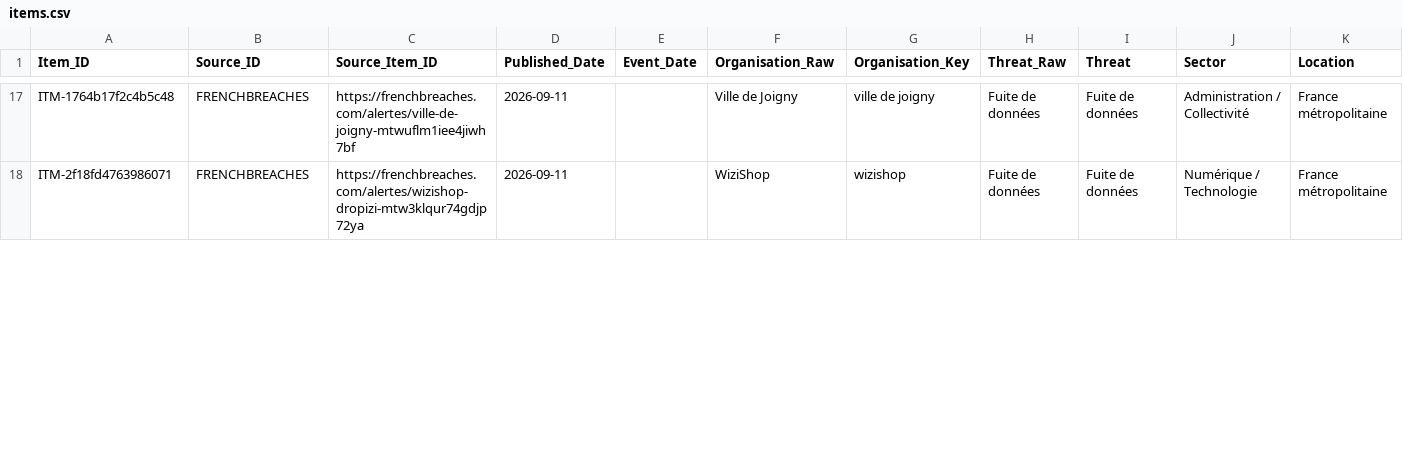
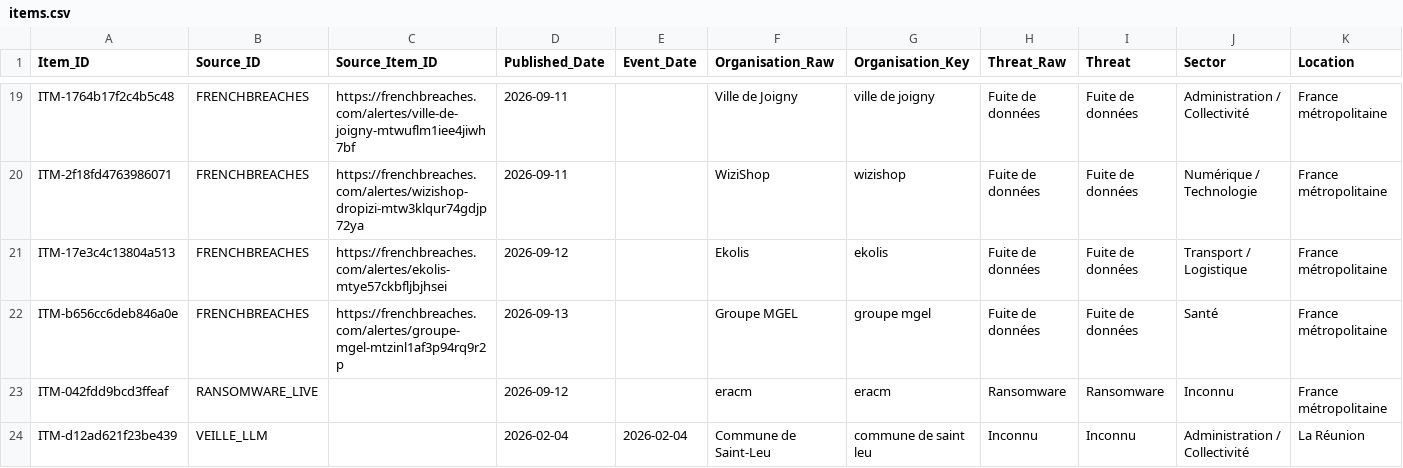
Before and after one commit to Ya7o/Cyberwatch, a CSV file: data/items.csv, drawn as a sheet; only a part is shown, gaps mark what is left out; rows hold the shown columns only; the diff covers the shown part only; the diff names each change by its address in the sheet, - before the commit and + after, or states it on an @@ line.

```diff
--- a/data/items.csv
+++ b/data/items.csv
+row 21: ITM-17e3c4c13804a513 | FRENCHBREACHES | https://frenchbreaches.com/alertes/ekolis-mtye57ckbfljbjhsei | 2026-09-12 |  | Ekolis | ekolis | Fuite de données | Fuite de données | Transport / Logistique | France métropolitaine
+row 22: ITM-b656cc6deb846a0e | FRENCHBREACHES | https://frenchbreaches.com/alertes/groupe-mgel-mtzinl1af3p94rq9r2p | 2026-09-13 |  | Groupe MGEL | groupe mgel | Fuite de données | Fuite de données | Santé | France métropolitaine
+row 23: ITM-042fdd9bcd3ffeaf | RANSOMWARE_LIVE |  | 2026-09-12 |  | eracm | eracm | Ransomware | Ransomware | Inconnu | France métropolitaine
+row 24: ITM-d12ad621f23be439 | VEILLE_LLM |  | 2026-02-04 | 2026-02-04 | Commune de Saint-Leu | commune de saint leu | Inconnu | Inconnu | Administration / Collectivité | La Réunion
```
Also changed, not shown: 6 added rows and 8 edited cells elsewhere in this file, data/dedup_ai_daily_cache.csv, data/incidents.csv, 26 other files.
